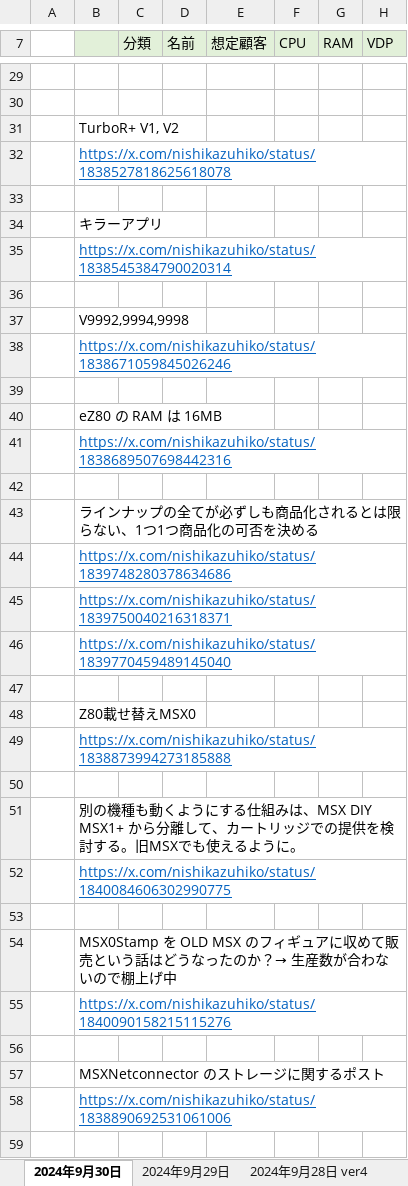
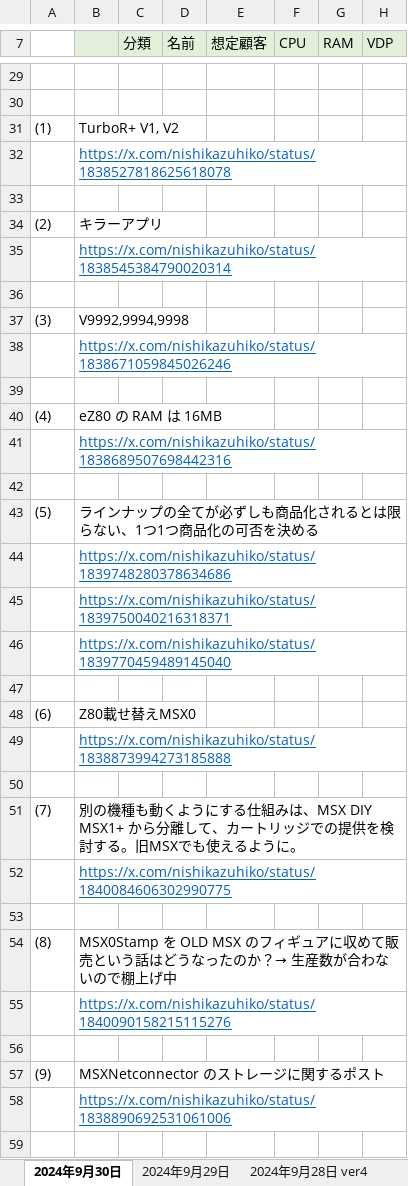
Before and after one commit to hra1129/hra1129.github.io, an Excel workbook: msx3gen/files/msx_gen3.xlsx, sheet 2024年9月30日, drawn as a sheet; only a part is shown, gaps mark what is left out; values as stored, in another font and other column widths than the file's, no borders; charts and pictures not drawn; the diff covers the shown part only; the diff names each change by its address in the sheet, - before the commit and + after, or states it on an @@ line.

```diff
--- a/msx3gen/files/msx_gen3.xlsx (sheet 2024年9月30日)
+++ b/msx3gen/files/msx_gen3.xlsx (sheet 2024年9月30日)
-A31: (empty)
+A31: (1)
-A34: (empty)
+A34: (2)
-A37: (empty)
+A37: (3)
-A40: (empty)
+A40: (4)
-A43: (empty)
+A43: (5)
-A48: (empty)
+A48: (6)
-A51: (empty)
+A51: (7)
-A54: (empty)
+A54: (8)
-A57: (empty)
+A57: (9)
```
Also changed, not shown: 3 added rows and 2 edited cells elsewhere in this sheet, charts or pictures, 1 other file.
